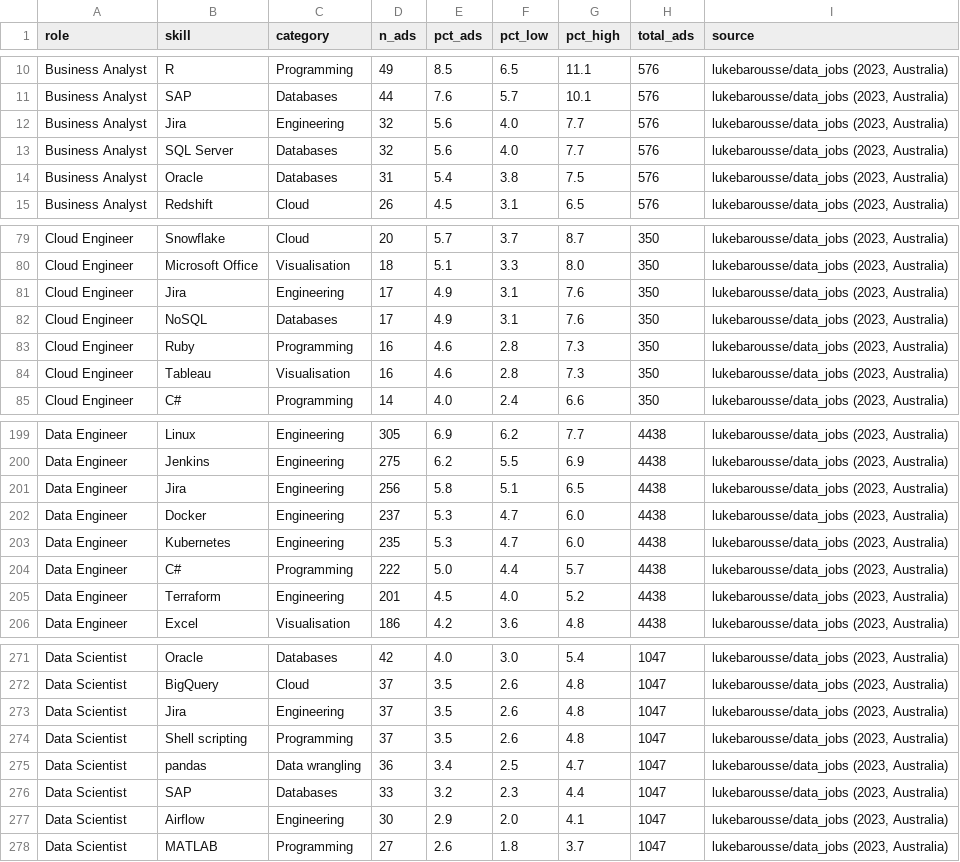
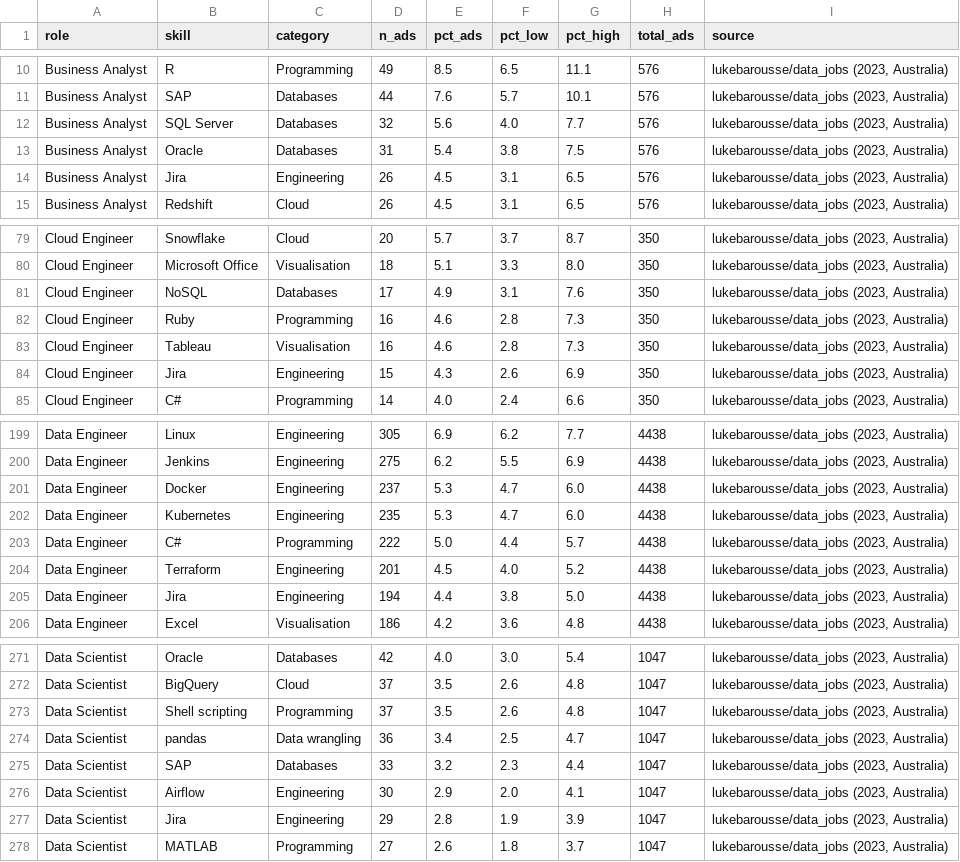
Before and after one commit to AndyPham2004/ANLP-AT2-Skillabus, a CSV file: data/processed/role_profiles.csv, drawn as a sheet; only a part is shown, gaps mark what is left out; removed rows and columns are numbered as before the commit, all else as after; the diff covers the shown part only; the diff names each change by its address in the sheet, - before the commit and + after, or states it on an @@ line.

```diff
--- a/data/processed/role_profiles.csv
+++ b/data/processed/role_profiles.csv
-row 12: Business Analyst | Jira | Engineering | 32 | 5.6 | 4.0 | 7.7 | 576 | lukebarousse/data_jobs (2023, Australia)
+row 14: Business Analyst | Jira | Engineering | 26 | 4.5 | 3.1 | 6.5 | 576 | lukebarousse/data_jobs (2023, Australia)
-row 81: Cloud Engineer | Jira | Engineering | 17 | 4.9 | 3.1 | 7.6 | 350 | lukebarousse/data_jobs (2023, Australia)
+row 84: Cloud Engineer | Jira | Engineering | 15 | 4.3 | 2.6 | 6.9 | 350 | lukebarousse/data_jobs (2023, Australia)
-row 201: Data Engineer | Jira | Engineering | 256 | 5.8 | 5.1 | 6.5 | 4438 | lukebarousse/data_jobs (2023, Australia)
+row 205: Data Engineer | Jira | Engineering | 194 | 4.4 | 3.8 | 5.0 | 4438 | lukebarousse/data_jobs (2023, Australia)
-row 273: Data Scientist | Jira | Engineering | 37 | 3.5 | 2.6 | 4.8 | 1047 | lukebarousse/data_jobs (2023, Australia)
+row 277: Data Scientist | Jira | Engineering | 29 | 2.8 | 1.9 | 3.9 | 1047 | lukebarousse/data_jobs (2023, Australia)
```
Also changed, not shown: 2 added rows, 2 removed rows and 4 edited cells elsewhere in this file, data/processed/skill_counts_v2.csv, data/processed/skills_seed_v2.csv, 1 other file.
